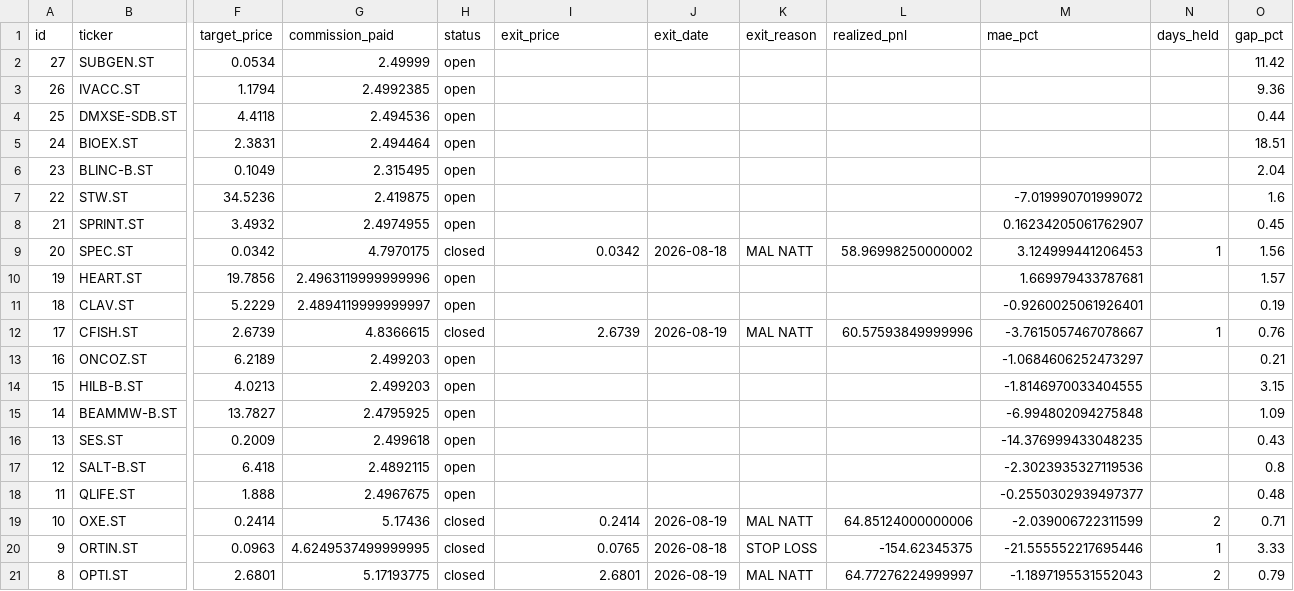
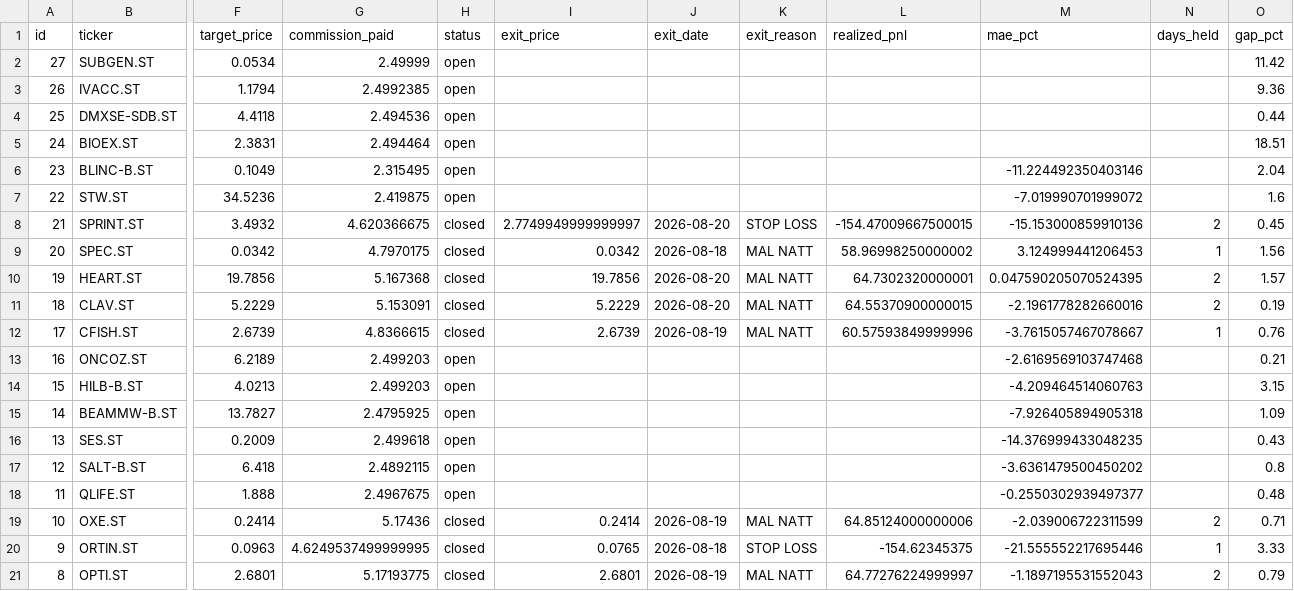
Before and after one commit to benjaminneilan16/small-cap, a CSV file: reports/positions.csv, drawn as a sheet; only a part is shown, gaps mark what is left out; the diff covers the shown part only; the diff names each change by its address in the sheet, - before the commit and + after, or states it on an @@ line.

```diff
--- a/reports/positions.csv
+++ b/reports/positions.csv
-M6 (mae_pct): (empty)
+M6 (mae_pct): -11.224492350403146
-G8 (commission_paid): 2.4974955
+G8 (commission_paid): 4.620366675
-H8 (status): open
+H8 (status): closed
-I8 (exit_price): (empty)
+I8 (exit_price): 2.7749949999999997
-J8 (exit_date): (empty)
+J8 (exit_date): 2026-08-20
-K8 (exit_reason): (empty)
+K8 (exit_reason): STOP LOSS
-L8 (realized_pnl): (empty)
+L8 (realized_pnl): -154.47009667500015
-M8 (mae_pct): 0.16234205061762907
+M8 (mae_pct): -15.153000859910136
-N8 (days_held): (empty)
+N8 (days_held): 2
-G10 (commission_paid): 2.4963119999999996
+G10 (commission_paid): 5.167368
-H10:H11 (status): open
+H10:H11 (status): closed
-I10 (exit_price): (empty)
+I10 (exit_price): 19.7856
-J10:J11 (exit_date): (empty)
+J10:J11 (exit_date): 2026-08-20
-K10:K11 (exit_reason): (empty)
+K10:K11 (exit_reason): MAL NATT
-L10 (realized_pnl): (empty)
+L10 (realized_pnl): 64.7302320000001
-M10 (mae_pct): 1.669979433787681
+M10 (mae_pct): 0.047590205070524395
-N10:N11 (days_held): (empty)
+N10:N11 (days_held): 2
-G11 (commission_paid): 2.4894119999999997
+G11 (commission_paid): 5.153091
-I11 (exit_price): (empty)
+I11 (exit_price): 5.2229
-L11 (realized_pnl): (empty)
+L11 (realized_pnl): 64.55370900000015
-M11 (mae_pct): -0.9260025061926401
+M11 (mae_pct): -2.1961778282660016
-M13 (mae_pct): -1.0684606252473297
+M13 (mae_pct): -2.6169569103747468
-M14 (mae_pct): -1.8146970033404555
+M14 (mae_pct): -4.209464514060763
-M15 (mae_pct): -6.994802094275848
+M15 (mae_pct): -7.926405894905318
-M17 (mae_pct): -2.3023935327119536
+M17 (mae_pct): -3.6361479500450202
```
Also changed, not shown: 8 edited cells elsewhere in this file, 3 other files.
